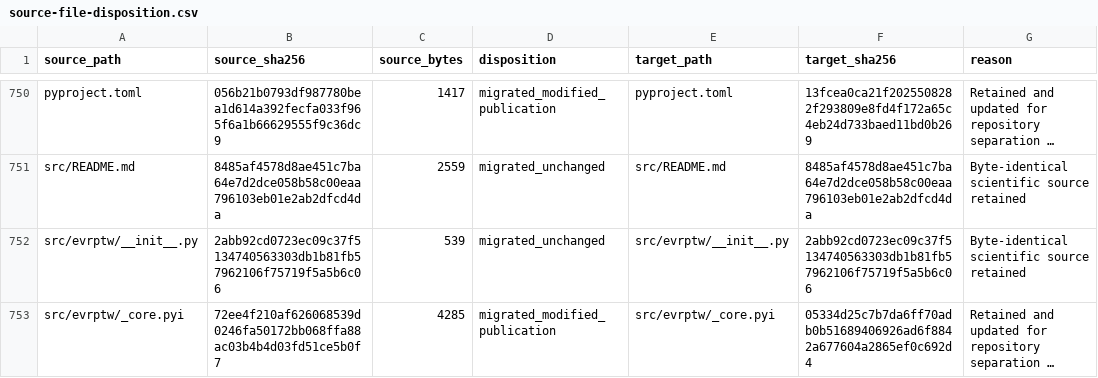
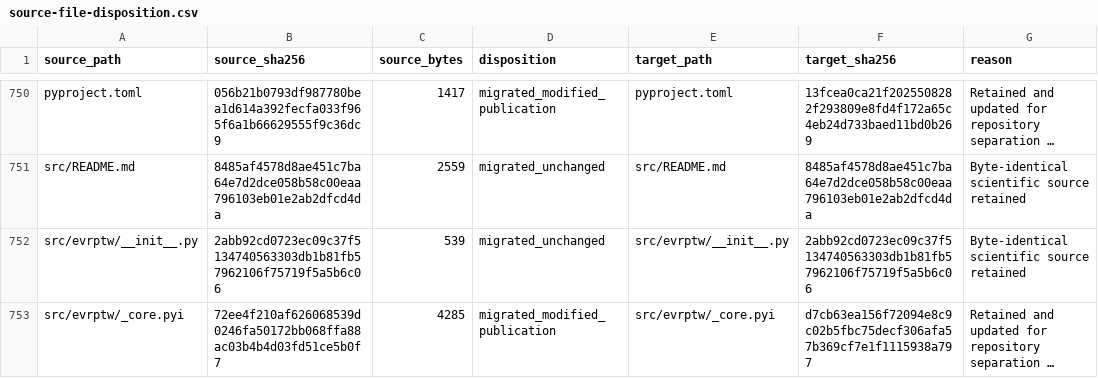
Before and after one commit to 0neblaze/TxnOpt, a CSV file: docs/provenance/source-file-disposition.csv, drawn as a sheet; only a part is shown, gaps mark what is left out; long unchanged cells end in …; the diff covers the shown part only; the diff names each change by its address in the sheet, - before the commit and + after, or states it on an @@ line.

```diff
--- a/docs/provenance/source-file-disposition.csv
+++ b/docs/provenance/source-file-disposition.csv
-F753 (target_sha256): 05334d25c7b7da6ff70adb0b51689406926ad6f8842a677604a2865ef0c692d4
+F753 (target_sha256): d7cb63ea156f72094e8c9c02b5fbc75decf306afa57b369cf7e1f1115938a797
```
Also changed, not shown: 7 edited cells elsewhere in this file, 18 other files.
